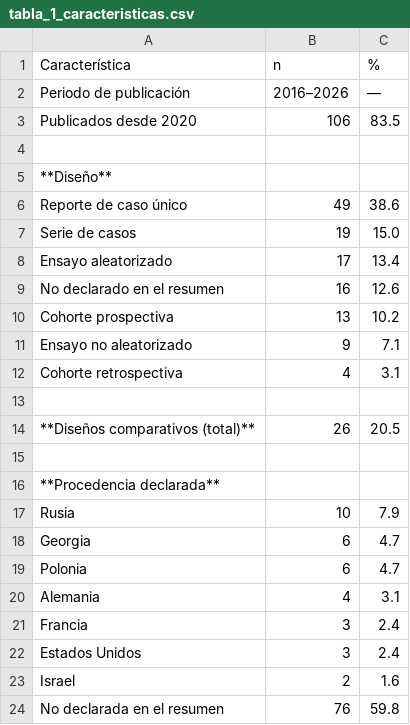
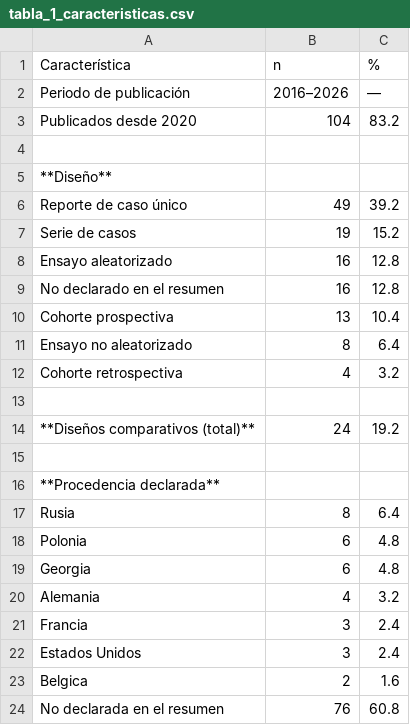
Before and after one commit to DANNY-LAB93/clo-author, a CSV file: paper/tablas/tabla_1_caracteristicas.csv, drawn as a sheet.

```diff
--- a/paper/tablas/tabla_1_caracteristicas.csv
+++ b/paper/tablas/tabla_1_caracteristicas.csv
@@ -2,23 +2,23 @@
 Periodo de publicación,2016–2026,—
-Publicados desde 2020,106,83.5
+Publicados desde 2020,104,83.2
 ,,
 **Diseño**,,
-Reporte de caso único,49,38.6
-Serie de casos,19,15.0
-Ensayo aleatorizado,17,13.4
-No declarado en el resumen,16,12.6
-Cohorte prospectiva,13,10.2
-Ensayo no aleatorizado,9,7.1
-Cohorte retrospectiva,4,3.1
+Reporte de caso único,49,39.2
+Serie de casos,19,15.2
+Ensayo aleatorizado,16,12.8
+No declarado en el resumen,16,12.8
+Cohorte prospectiva,13,10.4
+Ensayo no aleatorizado,8,6.4
+Cohorte retrospectiva,4,3.2
 ,,
-**Diseños comparativos (total)**,26,20.5
+**Diseños comparativos (total)**,24,19.2
 ,,
 **Procedencia declarada**,,
-Rusia,10,7.9
-Georgia,6,4.7
-Polonia,6,4.7
-Alemania,4,3.1
+Rusia,8,6.4
+Polonia,6,4.8
+Georgia,6,4.8
+Alemania,4,3.2
 Francia,3,2.4
 Estados Unidos,3,2.4
-Israel,2,1.6
-No declarada en el resumen,76,59.8
+Belgica,2,1.6
+No declarada en el resumen,76,60.8
```
Also changed, not shown: paper/tablas/tabla_2_completitud.csv, paper/tablas/tabla_3_sesgo_recuperacion.csv, 19 other files.
